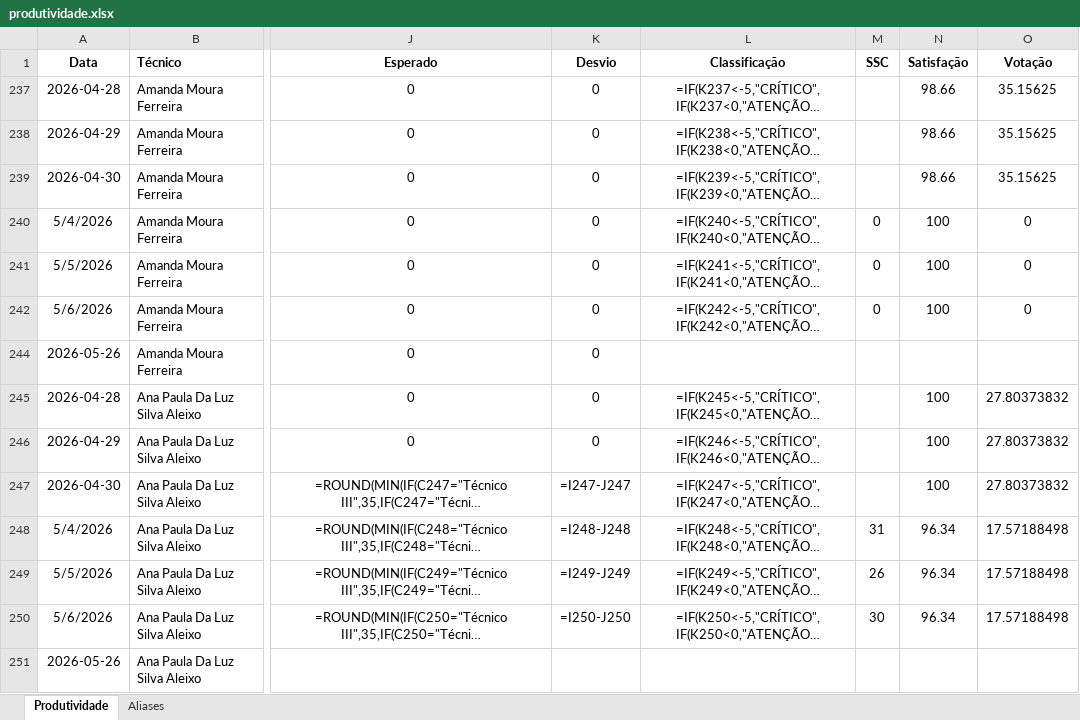
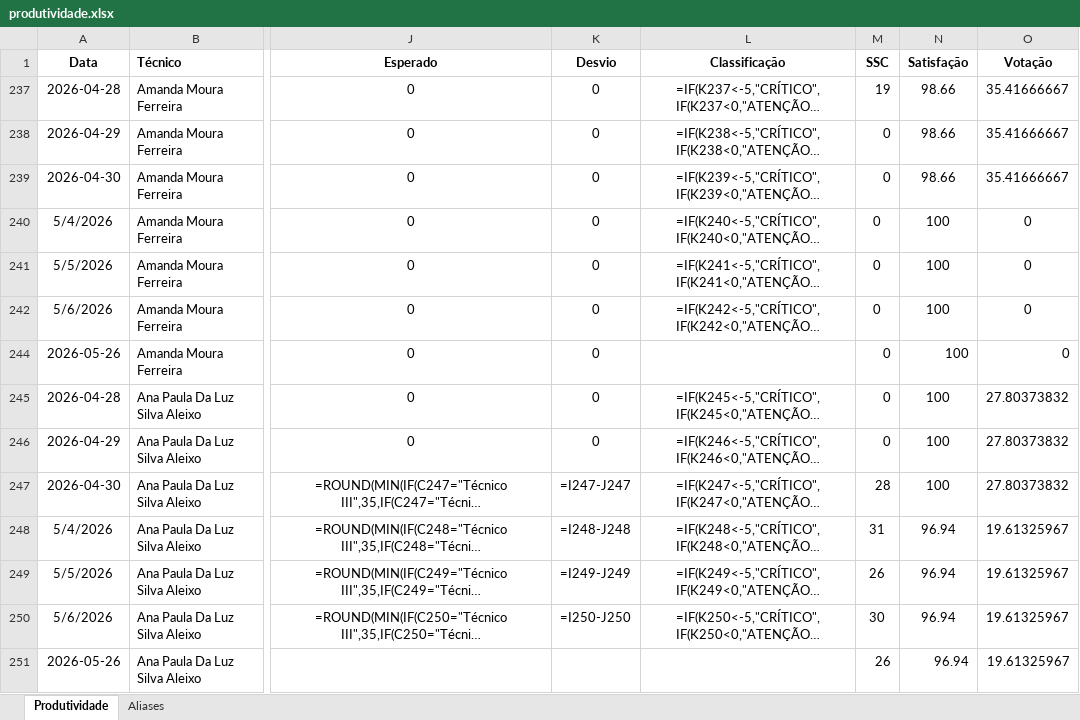
Before and after one commit to supervisaofolha-cmyk/painel-produtividade, an Excel workbook: produtividade.xlsx, sheet Produtividade, drawn as a sheet; only a part is shown, gaps mark what is left out; long unchanged cells end in …; values as stored, in another font and other column widths than the file's, no borders; formulas without a stored value are shown as written; the diff covers the shown part only; the diff names each change by its address in the sheet, - before the commit and + after, or states it on an @@ line.

```diff
--- a/produtividade.xlsx (sheet Produtividade)
+++ b/produtividade.xlsx (sheet Produtividade)
-M237 (SSC): (empty)
+M237 (SSC): 19
-O237:O239 (Votação): 35.15625
+O237:O239 (Votação): 35.41666667
-M238:M239 (SSC): (empty)
+M238:M239 (SSC): 0
-M244:M246 (SSC): (empty)
+M244:M246 (SSC): 0
-N244 (Satisfação): (empty)
+N244 (Satisfação): 100
-O244 (Votação): (empty)
+O244 (Votação): 0
-M247 (SSC): (empty)
+M247 (SSC): 28
-N248:N250 (Satisfação): 96.34
+N248:N250 (Satisfação): 96.94
-O248:O250 (Votação): 17.57188498
+O248:O250 (Votação): 19.61325967
-M251 (SSC): (empty)
+M251 (SSC): 26
-N251 (Satisfação): (empty)
+N251 (Satisfação): 96.94
-O251 (Votação): (empty)
+O251 (Votação): 19.61325967
```
Also changed, not shown: 429 edited cells elsewhere in this sheet, hidden cells, produtividade_backup.xlsx.
